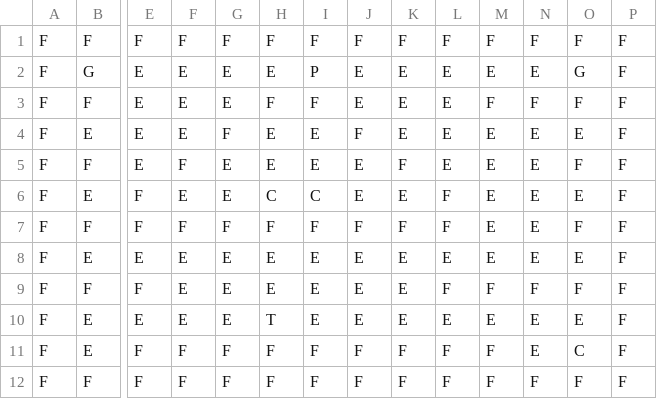
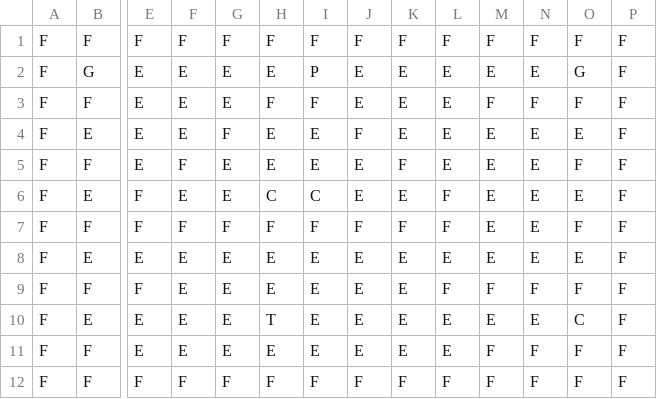
Before and after one commit to ldellisola/SecretSnowBros, a CSV file: SecretSnowBros/Maps/map8.csv, drawn as a sheet; only a part is shown, gaps mark what is left out; removed rows and columns are numbered as before the commit, all else as after; rows hold the shown columns only; the diff names each change by its address in the sheet, - before the commit and + after, or states it on an @@ line.

```diff
--- a/SecretSnowBros/Maps/map8.csv
+++ b/SecretSnowBros/Maps/map8.csv
-O10: E
+O10: C
-row 11: F | E | F | F | F | F | F | F | F | F | F | E | C | F
+row 11: F | F | E | E | E | E | E | E | E | E | F | F | F | F
```
Also changed, not shown: SecretSnowBros/Maps/map10.csv, SecretSnowBros/Maps/map3.csv, 6 other files.
